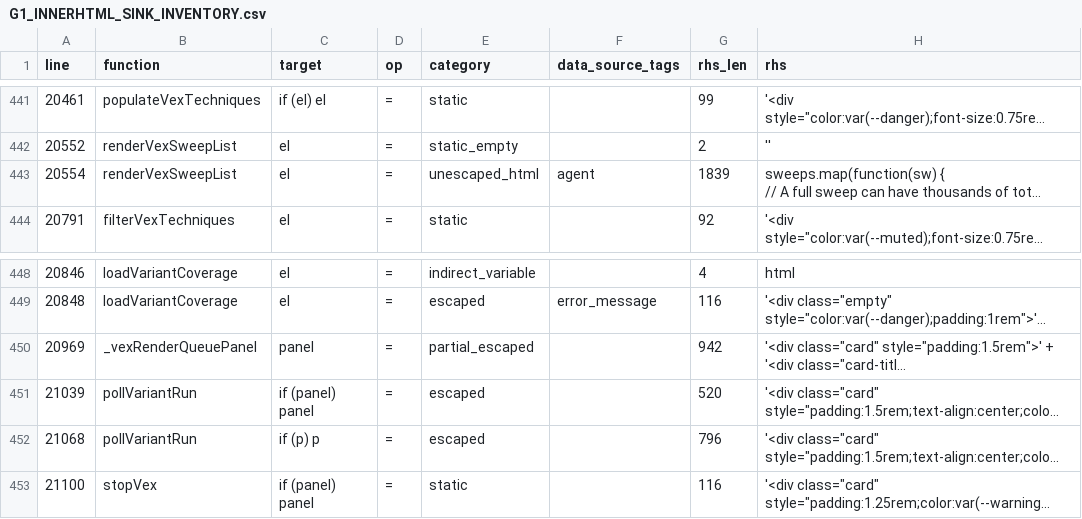
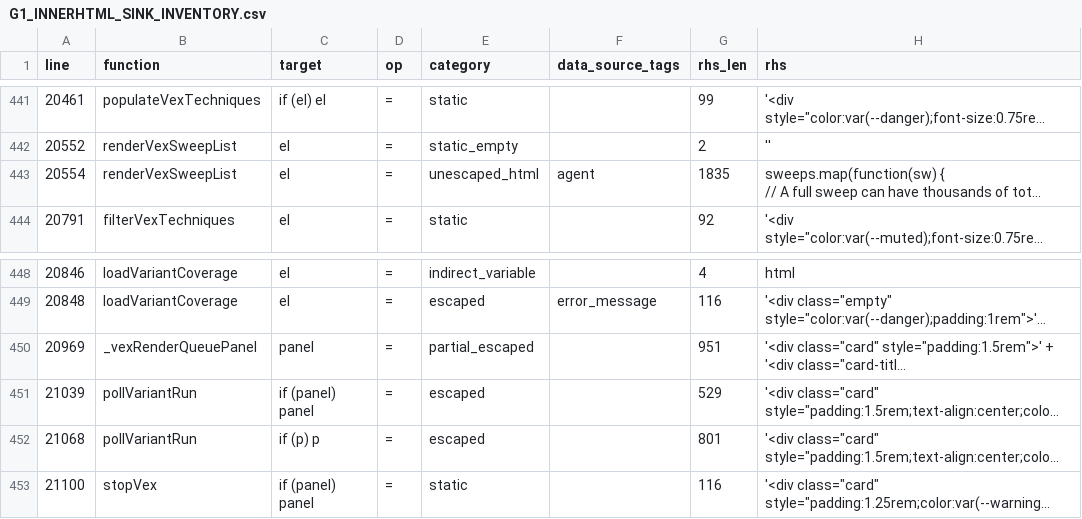
Before and after one commit to mhsse213es/BAS, a CSV file: security/g1/G1_INNERHTML_SINK_INVENTORY.csv, drawn as a sheet; only a part is shown, gaps mark what is left out; long unchanged cells end in …; the diff names each change by its address in the sheet, - before the commit and + after, or states it on an @@ line.

```diff
--- a/security/g1/G1_INNERHTML_SINK_INVENTORY.csv
+++ b/security/g1/G1_INNERHTML_SINK_INVENTORY.csv
-G443 (rhs_len): 1839
+G443 (rhs_len): 1835
-G450 (rhs_len): 942
+G450 (rhs_len): 951
-G451 (rhs_len): 520
+G451 (rhs_len): 529
-G452 (rhs_len): 796
+G452 (rhs_len): 801
```
Also changed, not shown: 4 other files.
